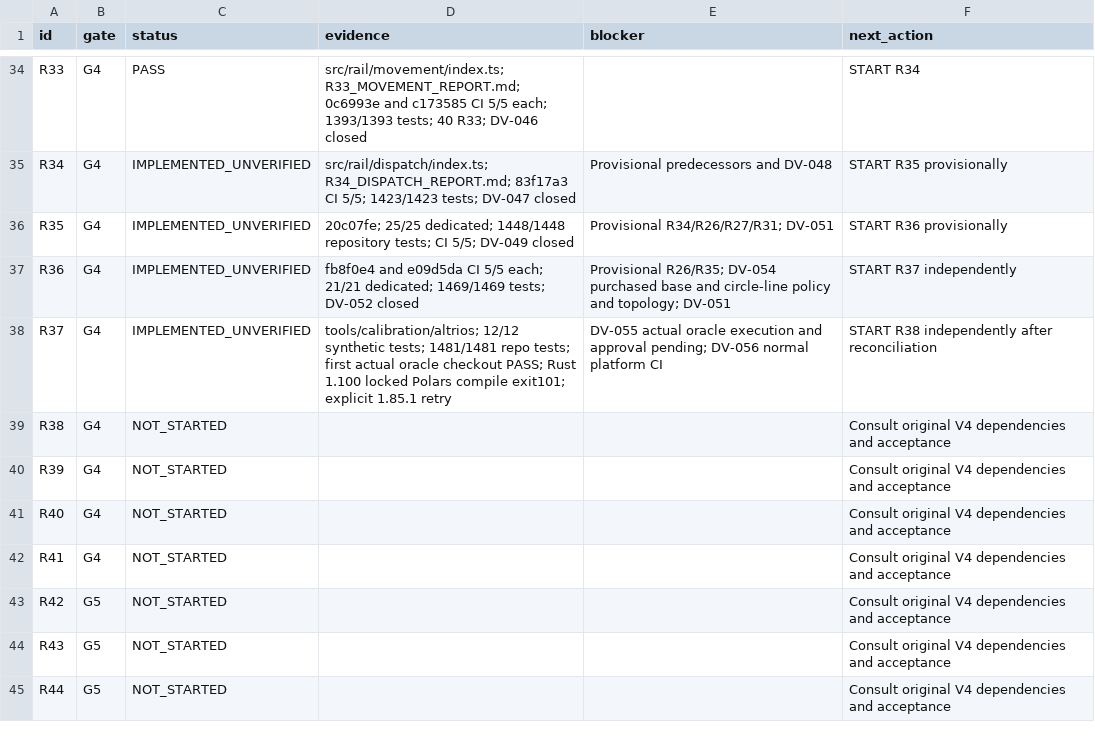
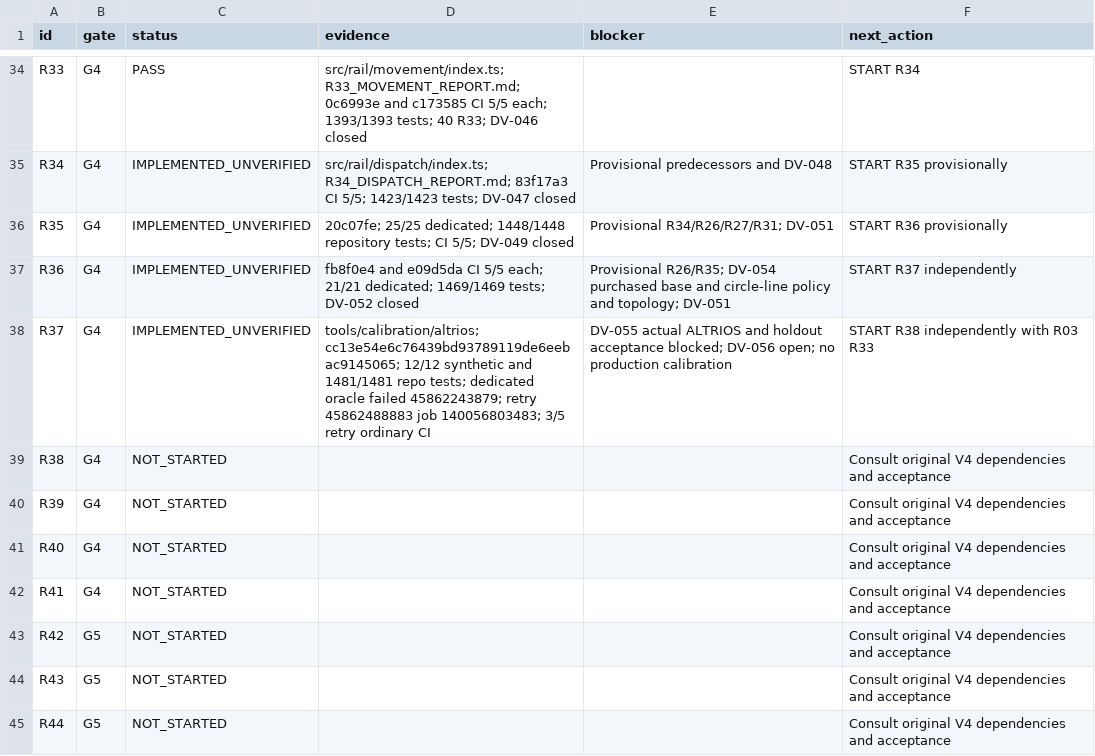
Before and after one commit to S2zxx0zxx/Railway-Ceo-, a CSV file: docs/railway/EXECUTION_LEDGER.csv, drawn as a sheet; only a part is shown, gaps mark what is left out.

```diff
--- a/docs/railway/EXECUTION_LEDGER.csv
+++ b/docs/railway/EXECUTION_LEDGER.csv
@@ -37,3 +37,3 @@ R35,G4,IMPLEMENTED_UNVERIFIED,20c07fe; 25/25 dedicated; 1448/1448 repository tes
 R36,G4,IMPLEMENTED_UNVERIFIED,fb8f0e4 and e09d5da CI 5/5 each; 21/21 dedicated; 1469/1469 tests; DV-052 closed,Provisional R26/R35; DV-054 purchased base and circle-line policy and topology; DV-051,START R37 independently
-R37,G4,IMPLEMENTED_UNVERIFIED,tools/calibration/altrios; 12/12 synthetic tests; 1481/1481 repo tests; first actual oracle checkout PASS; Rust 1.100 locked Polars compile exit101; explicit 1.85.1 retry,DV-055 actual oracle execution and approval pending; DV-056 normal platform CI,START R38 independently after reconciliation
+R37,G4,IMPLEMENTED_UNVERIFIED,tools/calibration/altrios; cc13e54e6c76439bd93789119de6eebac9145065; 12/12 synthetic and 1481/1481 repo tests; dedicated oracle failed 45862243879; retry 45862488883 job 140056803483; 3/5 retry ordinary CI,DV-055 actual ALTRIOS and holdout acceptance blocked; DV-056 open; no production calibration,START R38 independently with R03 R33
 R38,G4,NOT_STARTED,,,Consult original V4 dependencies and acceptance
```
Also changed, not shown: docs/railway/DEFERRED_VERIFICATION.csv, 2 other files.
